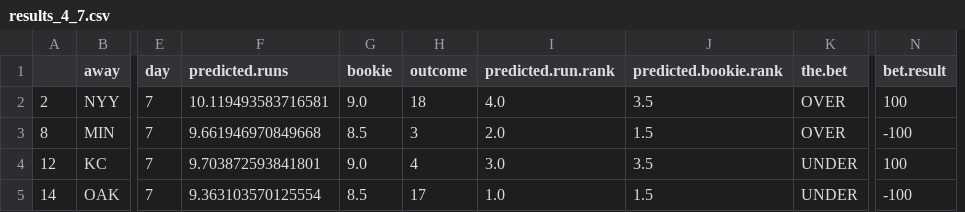
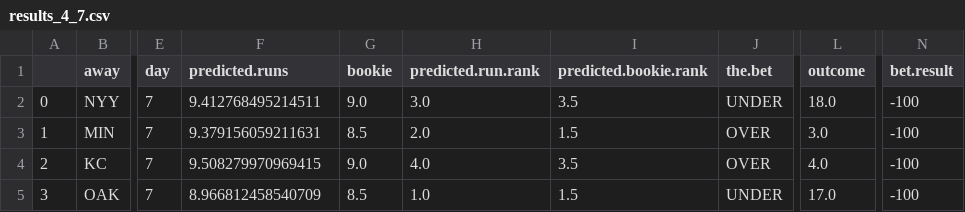
Before and after one commit to kupresanin99/Project423, a CSV file: notebooks/datapull/daily_results/results_4_7.csv, drawn as a sheet; only a part is shown, gaps mark what is left out; removed rows and columns are numbered as before the commit, all else as after; the diff names each change by its address in the sheet, - before the commit and + after, or states it on an @@ line.

```diff
--- a/notebooks/datapull/daily_results/results_4_7.csv
+++ b/notebooks/datapull/daily_results/results_4_7.csv
-column H (outcome), rows 2-5: 18 | 3 | 4 | 17
+column L (outcome), rows 2-5: 18.0 | 3.0 | 4.0 | 17.0
-A2: 2
+A2: 0
-F2 (predicted.runs): 10.119493583716581
+F2 (predicted.runs): 9.412768495214511
-H2 (predicted.run.rank): 4.0
+H2 (predicted.run.rank): 3.0
-J2 (the.bet): OVER
+J2 (the.bet): UNDER
-N2 (bet.result): 100
+N2 (bet.result): -100
-A3: 8
+A3: 1
-F3 (predicted.runs): 9.661946970849668
+F3 (predicted.runs): 9.379156059211631
-A4: 12
+A4: 2
-F4 (predicted.runs): 9.703872593841801
+F4 (predicted.runs): 9.508279970969415
-H4 (predicted.run.rank): 3.0
+H4 (predicted.run.rank): 4.0
-J4 (the.bet): UNDER
+J4 (the.bet): OVER
-N4 (bet.result): 100
+N4 (bet.result): -100
-A5: 14
+A5: 3
-F5 (predicted.runs): 9.363103570125554
+F5 (predicted.runs): 8.966812458540709
```
Also changed, not shown: notebooks/datapull/daily_results/results_4_8.csv, notebooks/datapull/daily_results/results_4_9.csv, 4 other files.
